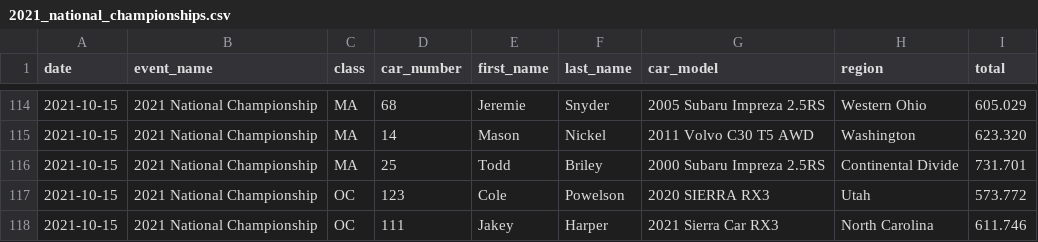
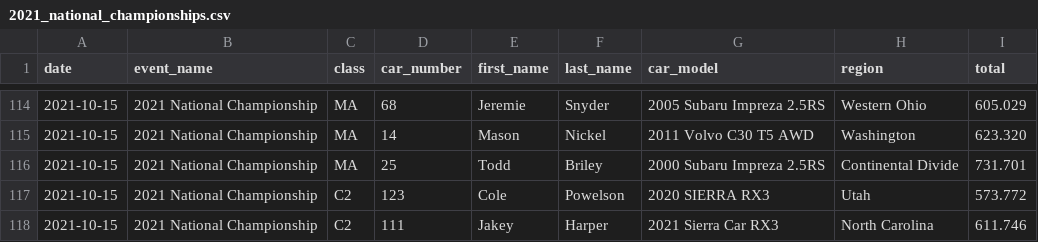
Before and after one commit to jeremiahishere/rallycross_driver_rankings, a CSV file: results/2021_national_championships.csv, drawn as a sheet; only a part is shown, gaps mark what is left out.

```diff
--- a/results/2021_national_championships.csv
+++ b/results/2021_national_championships.csv
@@ -116,3 +116,3 @@ date,event_name,class,car_number,first_name,last_name,car_model,region,total
 2021-10-15,2021 National Championship,MA,25,Todd,Briley,2000 Subaru Impreza 2.5RS,Continental Divide,731.701
-2021-10-15,2021 National Championship,OC,123,Cole,Powelson,2020 SIERRA RX3,Utah,573.772
-2021-10-15,2021 National Championship,OC,111,Jakey,Harper,2021 Sierra Car RX3,North Carolina,611.746
+2021-10-15,2021 National Championship,C2,123,Cole,Powelson,2020 SIERRA RX3,Utah,573.772
+2021-10-15,2021 National Championship,C2,111,Jakey,Harper,2021 Sierra Car RX3,North Carolina,611.746
```
Also changed, not shown: results/2024_national_championships.csv, results/2025_sediv_challenge.csv, 4 other files.
